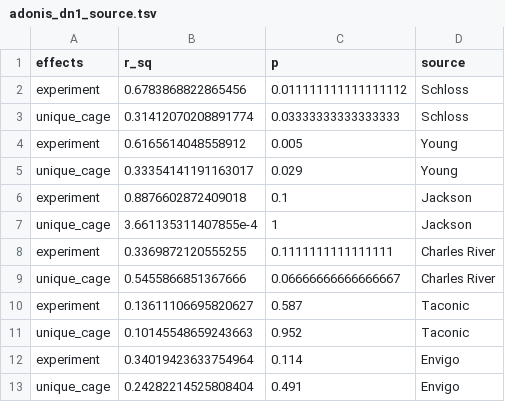
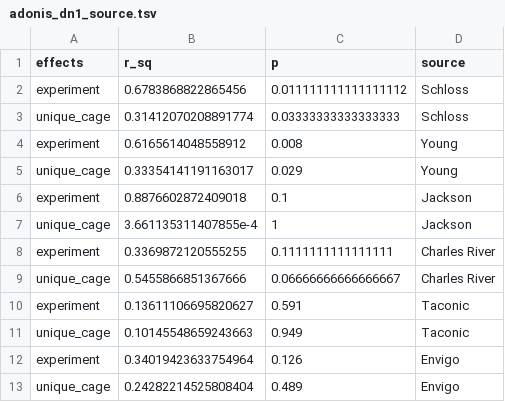
Before and after one commit to SchlossLab/Tomkovich_Vendor_XXXX_2020, a TSV file: data/process/adonis_dn1_source.tsv, drawn as a sheet.

```diff
--- a/data/process/adonis_dn1_source.tsv
+++ b/data/process/adonis_dn1_source.tsv
@@ -3,3 +3,3 @@ experiment	0.6783868822865456	0.011111111111111112	Schloss
 unique_cage	0.31412070208891774	0.03333333333333333	Schloss
-experiment	0.6165614048558912	0.005	Young
+experiment	0.6165614048558912	0.008	Young
 unique_cage	0.33354141191163017	0.029	Young
@@ -9,5 +9,5 @@ experiment	0.3369872120555255	0.1111111111111111	Charles River
 unique_cage	0.5455866851367666	0.06666666666666667	Charles River
-experiment	0.13611106695820627	0.587	Taconic
-unique_cage	0.10145548659243663	0.952	Taconic
-experiment	0.34019423633754964	0.114	Envigo
-unique_cage	0.24282214525808404	0.491	Envigo
+experiment	0.13611106695820627	0.591	Taconic
+unique_cage	0.10145548659243663	0.949	Taconic
+experiment	0.34019423633754964	0.126	Envigo
+unique_cage	0.24282214525808404	0.489	Envigo
```
Also changed, not shown: data/process/adonis_dn1-1.tsv, 7 other files.
